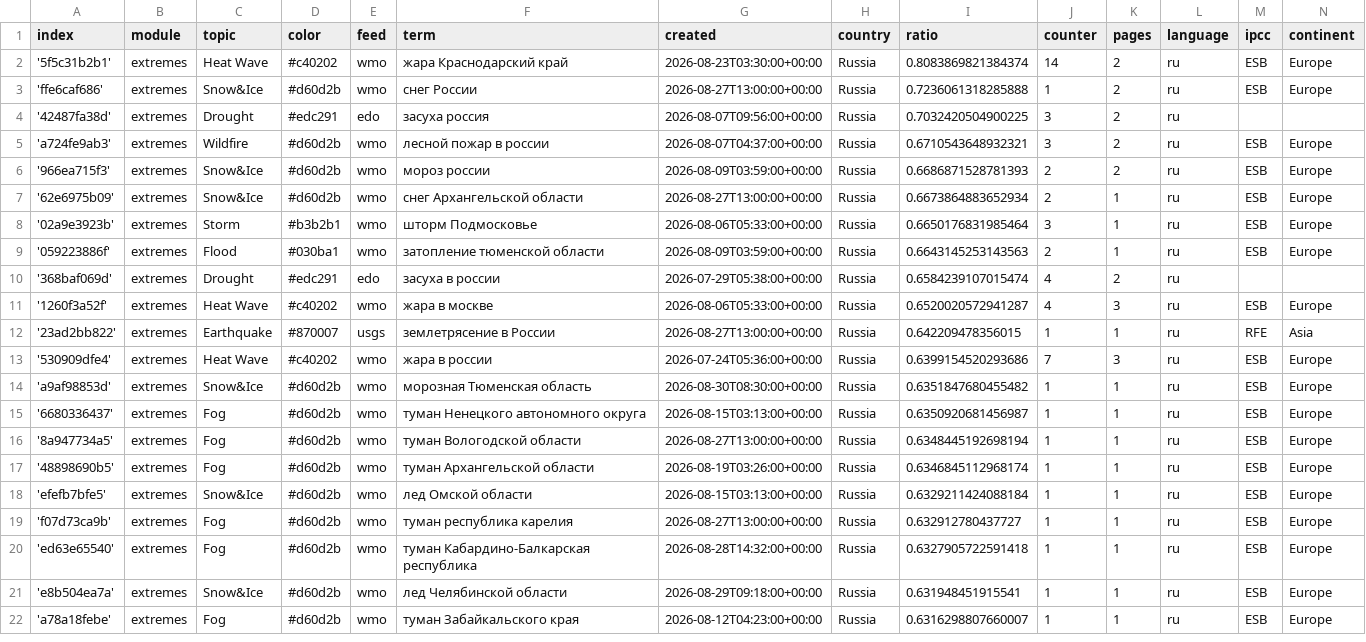
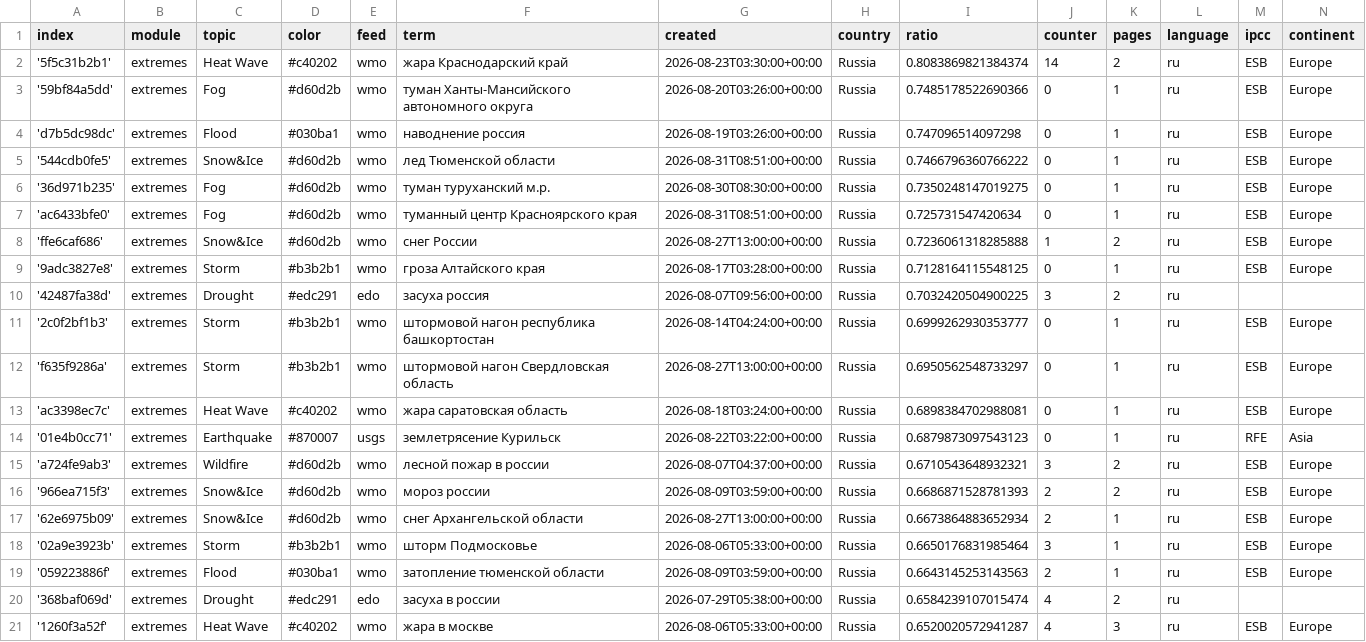
Before and after one commit to Leoniews/russianExtremes, a CSV file: terms.csv, drawn as a sheet; only a part is shown; the shorter side is filled out with more unchanged rows.

Commit message:
Commit from GitHub Actions (import:0.0)

```diff
--- a/terms.csv
+++ b/terms.csv
@@ -2,4 +2,14 @@ index,module,topic,color,feed,term,created,country,ratio,counter,pages,language,
 '5f5c31b2b1',extremes,Heat Wave,#c40202,wmo,жара Краснодарский край,2026-08-23T03:30:00+00:00,Russia,0.8083869821384374,14,2,ru,ESB,Europe
+'59bf84a5dd',extremes,Fog,#d60d2b,wmo,туман Ханты-Мансийского автономного округа,2026-08-20T03:26:00+00:00,Russia,0.7485178522690366,0,1,ru,ESB,Europe
+'d7b5dc98dc',extremes,Flood,#030ba1,wmo,наводнение россия,2026-08-19T03:26:00+00:00,Russia,0.747096514097298,0,1,ru,ESB,Europe
+'544cdb0fe5',extremes,Snow&Ice,#d60d2b,wmo,лед Тюменской области,2026-08-31T08:51:00+00:00,Russia,0.7466796360766222,0,1,ru,ESB,Europe
+'36d971b235',extremes,Fog,#d60d2b,wmo,туман туруханский м.р.,2026-08-30T08:30:00+00:00,Russia,0.7350248147019275,0,1,ru,ESB,Europe
+'ac6433bfe0',extremes,Fog,#d60d2b,wmo,туманный центр Красноярского края,2026-08-31T08:51:00+00:00,Russia,0.725731547420634,0,1,ru,ESB,Europe
 'ffe6caf686',extremes,Snow&Ice,#d60d2b,wmo,снег России,2026-08-27T13:00:00+00:00,Russia,0.7236061318285888,1,2,ru,ESB,Europe
+'9adc3827e8',extremes,Storm,#b3b2b1,wmo,гроза Алтайского края,2026-08-17T03:28:00+00:00,Russia,0.7128164115548125,0,1,ru,ESB,Europe
 '42487fa38d',extremes,Drought,#edc291,edo,засуха россия,2026-08-07T09:56:00+00:00,Russia,0.7032420504900225,3,2,ru,,
+'2c0f2bf1b3',extremes,Storm,#b3b2b1,wmo,штормовой нагон республика башкортостан,2026-08-14T04:24:00+00:00,Russia,0.6999262930353777,0,1,ru,ESB,Europe
+'f635f9286a',extremes,Storm,#b3b2b1,wmo,штормовой нагон Свердловская область,2026-08-27T13:00:00+00:00,Russia,0.6950562548733297,0,1,ru,ESB,Europe
+'ac3398ec7c',extremes,Heat Wave,#c40202,wmo,жара саратовская область,2026-08-18T03:24:00+00:00,Russia,0.6898384702988081,0,1,ru,ESB,Europe
+'01e4b0cc71',extremes,Earthquake,#870007,usgs,землетрясение Курильск,2026-08-22T03:22:00+00:00,Russia,0.6879873097543123,0,1,ru,RFE,Asia
 'a724fe9ab3',extremes,Wildfire,#d60d2b,wmo,лесной пожар в россии,2026-08-07T04:37:00+00:00,Russia,0.6710543648932321,3,2,ru,ESB,Europe
```
